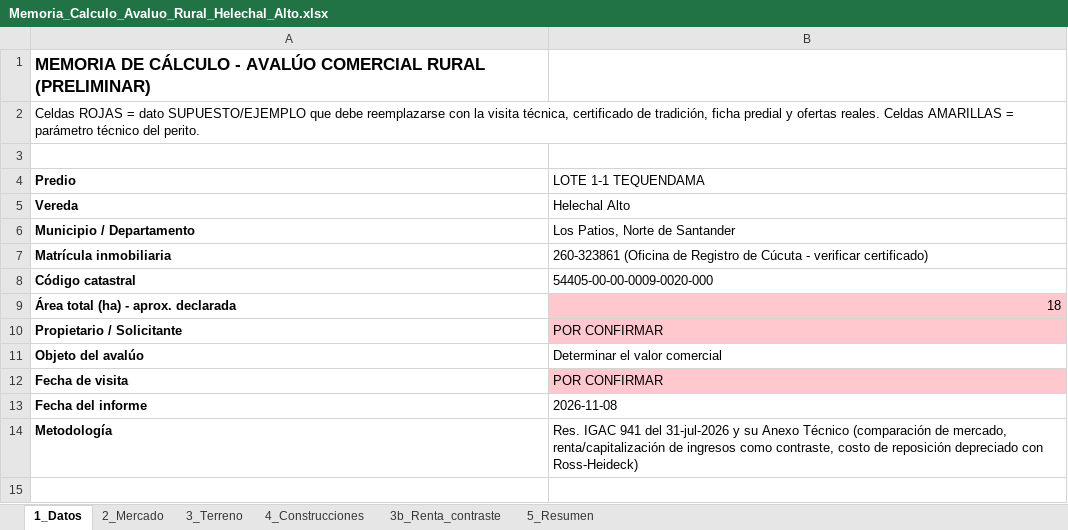
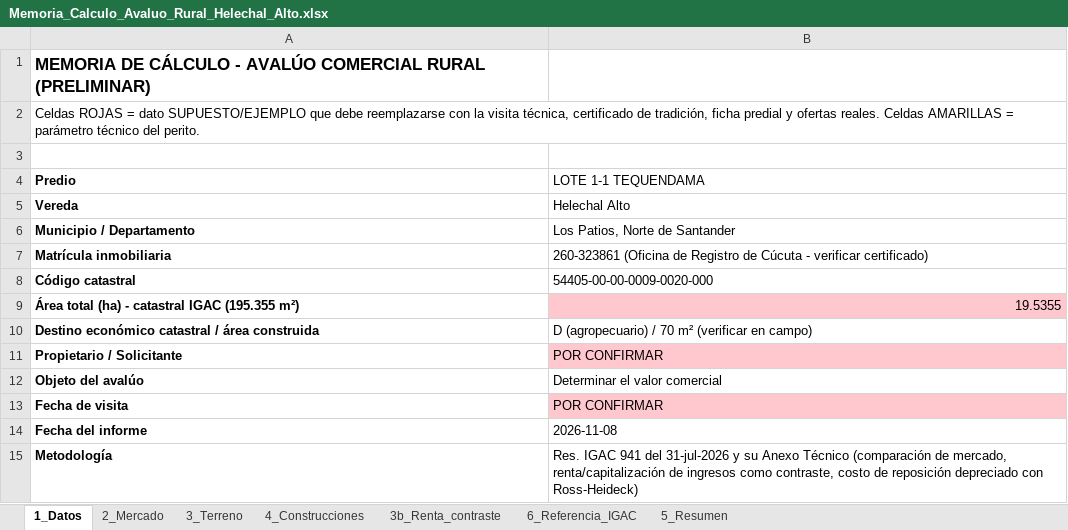
Before and after one commit to mapingenieria/mapingenieria, an Excel workbook: avaluo_helechal/Memoria_Calculo_Avaluo_Rural_Helechal_Alto.xlsx, sheet 1_Datos, drawn as a sheet; values as stored, in another font and other column widths than the file's, no borders; removed rows and columns are numbered as before the commit, all else as after; the diff names each change by its address in the sheet, - before the commit and + after, or states it on an @@ line.

```diff
--- a/avaluo_helechal/Memoria_Calculo_Avaluo_Rural_Helechal_Alto.xlsx (sheet 1_Datos)
+++ b/avaluo_helechal/Memoria_Calculo_Avaluo_Rural_Helechal_Alto.xlsx (sheet 1_Datos)
+sheet tab: 6_Referencia_IGAC
-row 9: Área total (ha) - aprox. declarada | 18
+row 9: Área total (ha) - catastral IGAC (195.355 m²) | 19.5355
+row 10: Destino económico catastral / área construida | D (agropecuario) / 70 m² (verificar en campo)
```
Also changed, not shown: sheet 3_Terreno, sheet 3b_Renta_contraste, sheet 5_Resumen, sheet 4_Construcciones, 3 other files.
